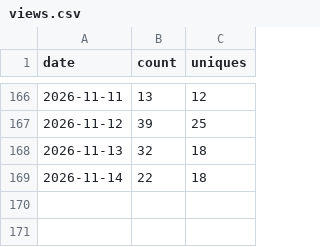
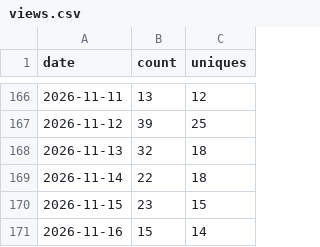
Before and after one commit to shengyanlin/claude-overlay, a CSV file: views.csv, drawn as a sheet; only a part is shown, gaps mark what is left out.

```diff
--- a/views.csv
+++ b/views.csv
@@ -169 +169,3 @@ date,count,uniques
 2026-11-14,22,18
+2026-11-15,23,15
+2026-11-16,15,14
```
Also changed, not shown: clones.csv, rolling_14d.csv, 1 other file.
